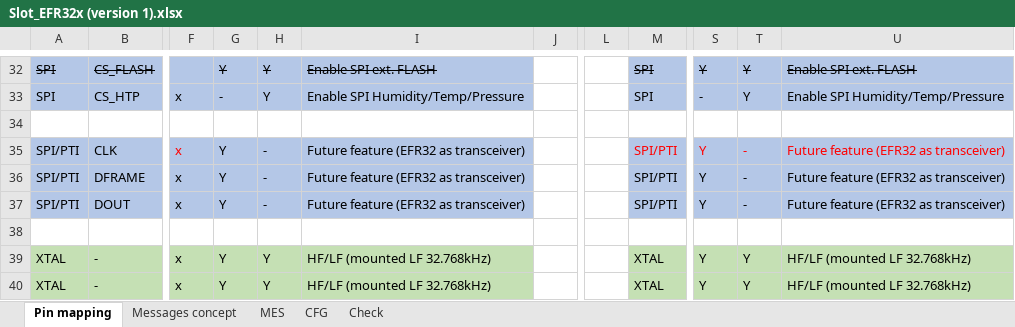
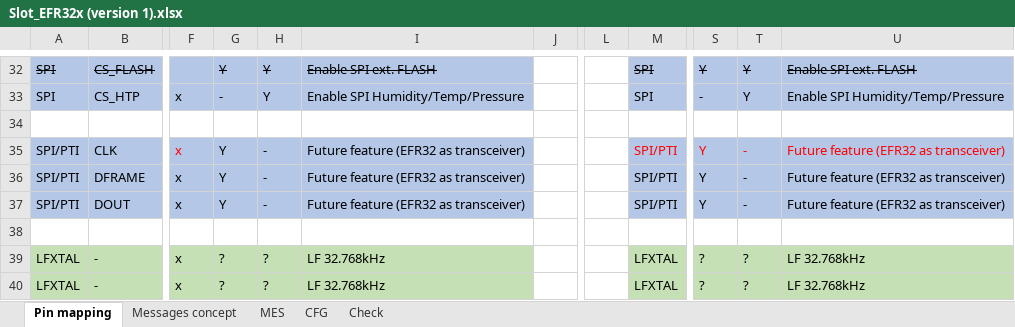
Before and after one commit to lindpatr/Eval, an Excel workbook: Doc/Slot_EFR32x (version 1).xlsx, sheet Pin mapping, drawn as a sheet; only a part is shown, gaps mark what is left out; values as stored, in another font and other column widths than the file's, no borders; charts and pictures not drawn; the diff names each change by its address in the sheet, - before the commit and + after, or states it on an @@ line.

Commit message:
[Slot Doc] PD00/01 = LF XTAL

```diff
--- a/Doc/Slot_EFR32x (version 1).xlsx (sheet Pin mapping)
+++ b/Doc/Slot_EFR32x (version 1).xlsx (sheet Pin mapping)
-A39:A40: XTAL
+A39:A40: LFXTAL
-G39:G40: Y
+G39:G40: ?
-H39:H40: Y
+H39:H40: ?
-I39:I40: HF/LF (mounted LF 32.768kHz)
+I39:I40: LF 32.768kHz
-M39:M40: XTAL
+M39:M40: LFXTAL
-S39:S40: Y
+S39:S40: ?
-T39:T40: Y
+T39:T40: ?
-U39:U40: HF/LF (mounted LF 32.768kHz)
+U39:U40: LF 32.768kHz
```
